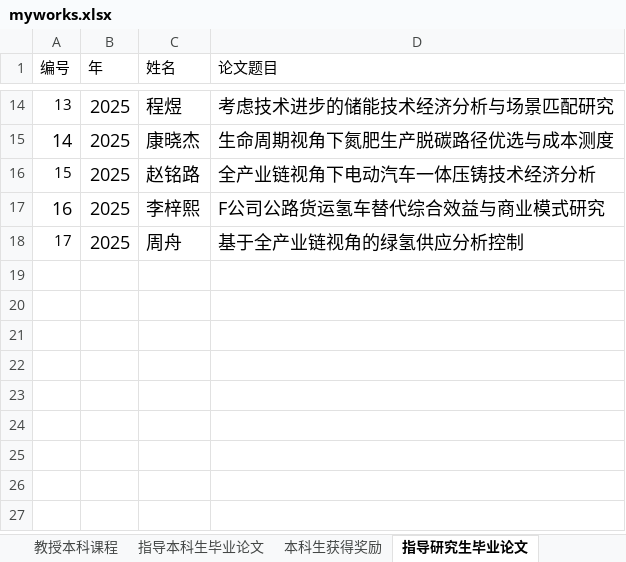
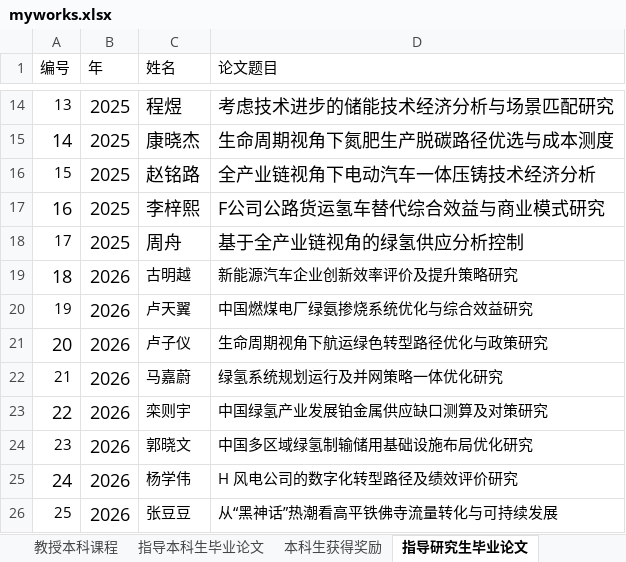
Before and after one commit to linyuantiaohe/CN-HET-Lab, an Excel workbook: myworks.xlsx, sheet 指导研究生毕业论文, drawn as a sheet; only a part is shown, gaps mark what is left out; values as stored, in another font and other column widths than the file's, no borders; the diff names each change by its address in the sheet, - before the commit and + after, or states it on an @@ line.

```diff
--- a/myworks.xlsx (sheet 指导研究生毕业论文)
+++ b/myworks.xlsx (sheet 指导研究生毕业论文)
+row 19: 18 | 2026 | 古明越 | 新能源汽车企业创新效率评价及提升策略研究
+row 20: 19 | 2026 | 卢天翼 | 中国燃煤电厂绿氨掺烧系统优化与综合效益研究
+row 21: 20 | 2026 | 卢子仪 | 生命周期视角下航运绿色转型路径优化与政策研究
+row 22: 21 | 2026 | 马嘉蔚 | 绿氢系统规划运行及并网策略一体优化研究
+row 23: 22 | 2026 | 栾则宇 | 中国绿氢产业发展铂金属供应缺口测算及对策研究
+row 24: 23 | 2026 | 郭晓文 | 中国多区域绿氢制输储用基础设施布局优化研究
+row 25: 24 | 2026 | 杨学伟 | H 风电公司的数字化转型路径及绩效评价研究
+row 26: 25 | 2026 | 张豆豆 | 从“黑神话”热潮看高平铁佛寺流量转化与可持续发展
```
Also changed, not shown: sheet 教授本科课程, 8 other files.
